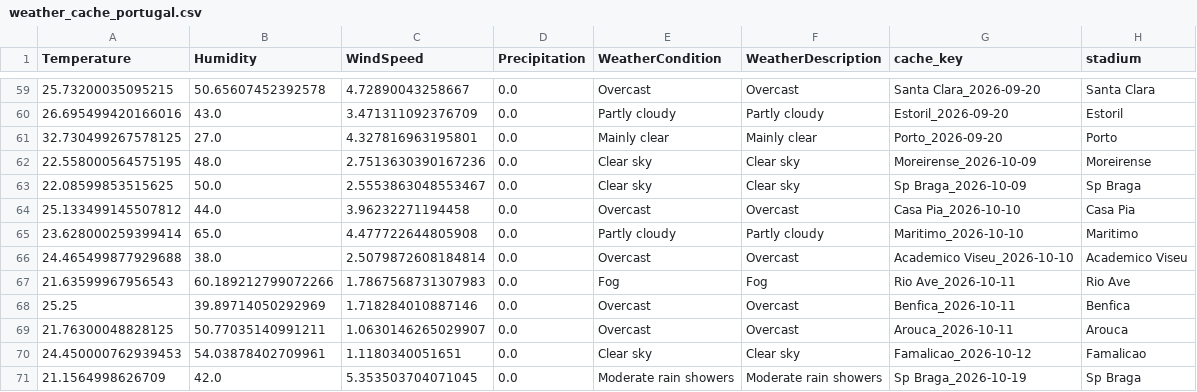
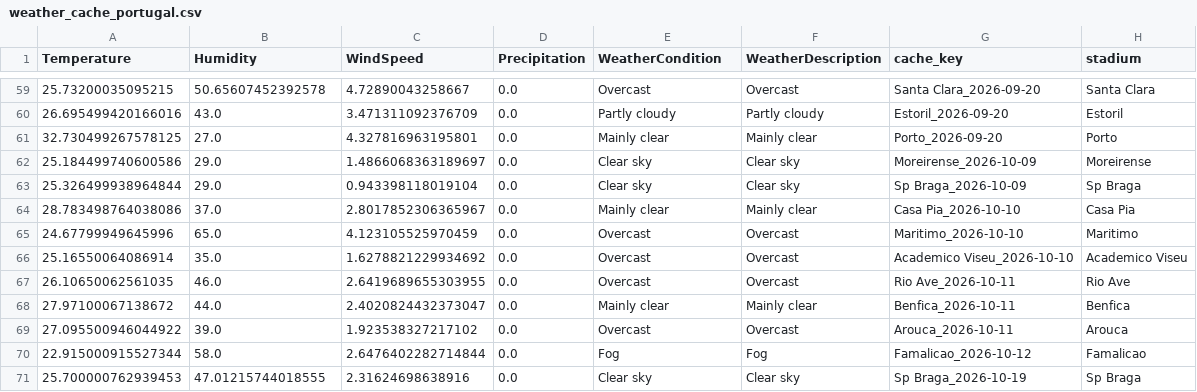
Before and after one commit to gmalbert/portugal-soccer, a CSV file: data_files/weather_cache_portugal.csv, drawn as a sheet; only a part is shown, gaps mark what is left out.

```diff
--- a/data_files/weather_cache_portugal.csv
+++ b/data_files/weather_cache_portugal.csv
@@ -61,11 +61,11 @@ Temperature,Humidity,WindSpeed,Precipitation,WeatherCondition,WeatherDescription
 32.730499267578125,27.0,4.327816963195801,0.0,Mainly clear,Mainly clear,Porto_2026-09-20,Porto
-22.558000564575195,48.0,2.7513630390167236,0.0,Clear sky,Clear sky,Moreirense_2026-10-09,Moreirense
-22.08599853515625,50.0,2.5553863048553467,0.0,Clear sky,Clear sky,Sp Braga_2026-10-09,Sp Braga
-25.133499145507812,44.0,3.96232271194458,0.0,Overcast,Overcast,Casa Pia_2026-10-10,Casa Pia
-23.628000259399414,65.0,4.477722644805908,0.0,Partly cloudy,Partly cloudy,Maritimo_2026-10-10,Maritimo
-24.465499877929688,38.0,2.5079872608184814,0.0,Overcast,Overcast,Academico Viseu_2026-10-10,Academico Viseu
-21.63599967956543,60.189212799072266,1.7867568731307983,0.0,Fog,Fog,Rio Ave_2026-10-11,Rio Ave
-25.25,39.89714050292969,1.718284010887146,0.0,Overcast,Overcast,Benfica_2026-10-11,Benfica
-21.76300048828125,50.77035140991211,1.0630146265029907,0.0,Overcast,Overcast,Arouca_2026-10-11,Arouca
-24.450000762939453,54.03878402709961,1.1180340051651,0.0,Clear sky,Clear sky,Famalicao_2026-10-12,Famalicao
-21.1564998626709,42.0,5.353503704071045,0.0,Moderate rain showers,Moderate rain showers,Sp Braga_2026-10-19,Sp Braga
+25.184499740600586,29.0,1.4866068363189697,0.0,Clear sky,Clear sky,Moreirense_2026-10-09,Moreirense
+25.326499938964844,29.0,0.943398118019104,0.0,Clear sky,Clear sky,Sp Braga_2026-10-09,Sp Braga
+28.783498764038086,37.0,2.8017852306365967,0.0,Mainly clear,Mainly clear,Casa Pia_2026-10-10,Casa Pia
+24.67799949645996,65.0,4.123105525970459,0.0,Overcast,Overcast,Maritimo_2026-10-10,Maritimo
+25.16550064086914,35.0,1.6278821229934692,0.0,Overcast,Overcast,Academico Viseu_2026-10-10,Academico Viseu
+26.10650062561035,46.0,2.6419689655303955,0.0,Overcast,Overcast,Rio Ave_2026-10-11,Rio Ave
+27.97100067138672,44.0,2.4020824432373047,0.0,Mainly clear,Mainly clear,Benfica_2026-10-11,Benfica
+27.095500946044922,39.0,1.923538327217102,0.0,Overcast,Overcast,Arouca_2026-10-11,Arouca
+22.915000915527344,58.0,2.6476402282714844,0.0,Fog,Fog,Famalicao_2026-10-12,Famalicao
+25.700000762939453,47.01215744018555,2.31624698638916,0.0,Clear sky,Clear sky,Sp Braga_2026-10-19,Sp Braga
```
Also changed, not shown: data_files/odds.csv, data_files/poisson_metrics_history.csv, 8 other files.
